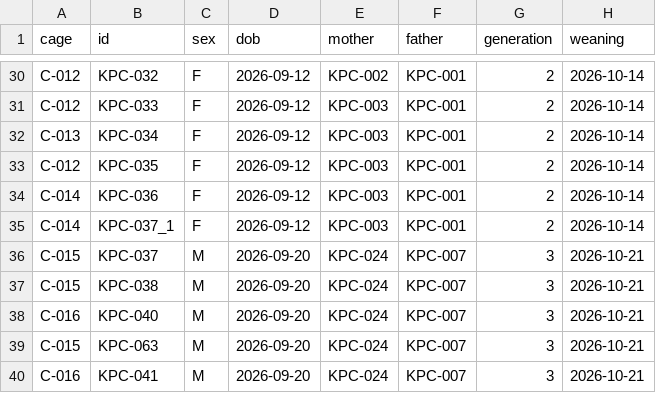
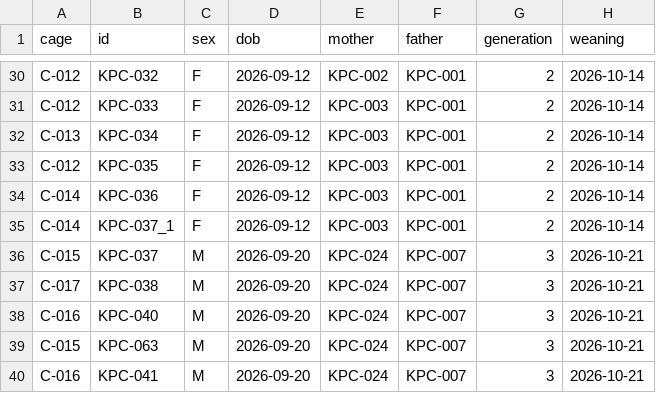
Before and after one commit to splab8247/lab-stock, a CSV file: data/mice.csv, drawn as a sheet; only a part is shown, gaps mark what is left out; the diff names each change by its address in the sheet, - before the commit and + after, or states it on an @@ line.

Commit message:
마우스 KPC-038 수정 (정윤지_kribb_PC)

```diff
--- a/data/mice.csv
+++ b/data/mice.csv
-A37 (cage): C-015
+A37 (cage): C-017
```
